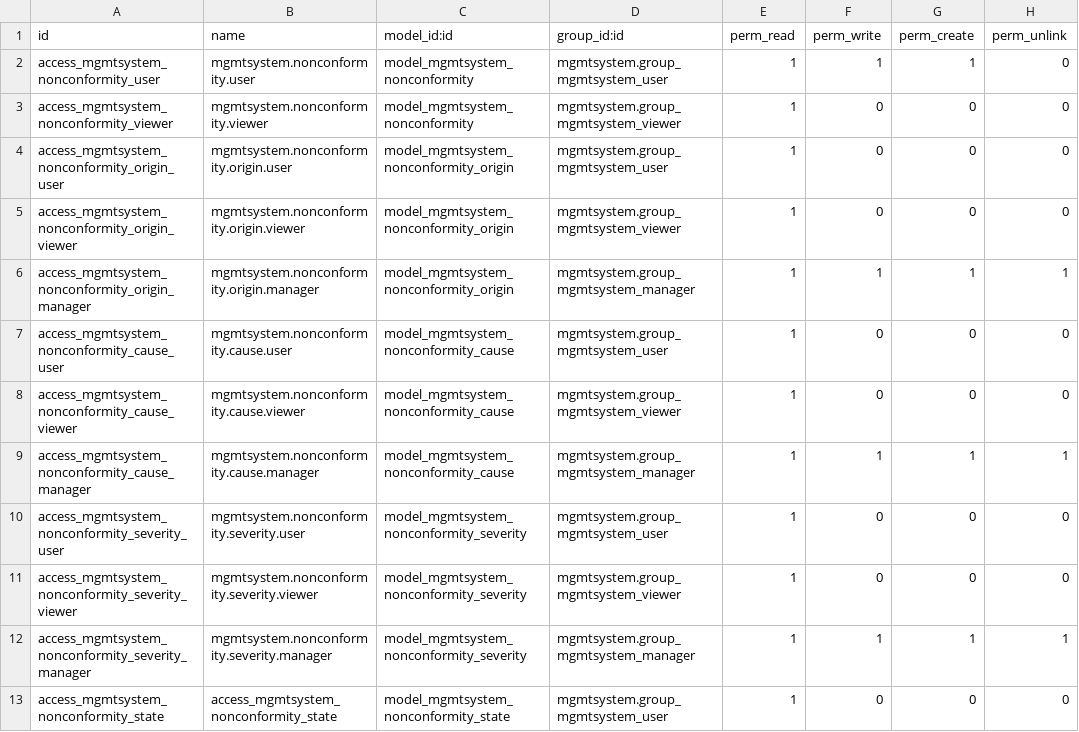
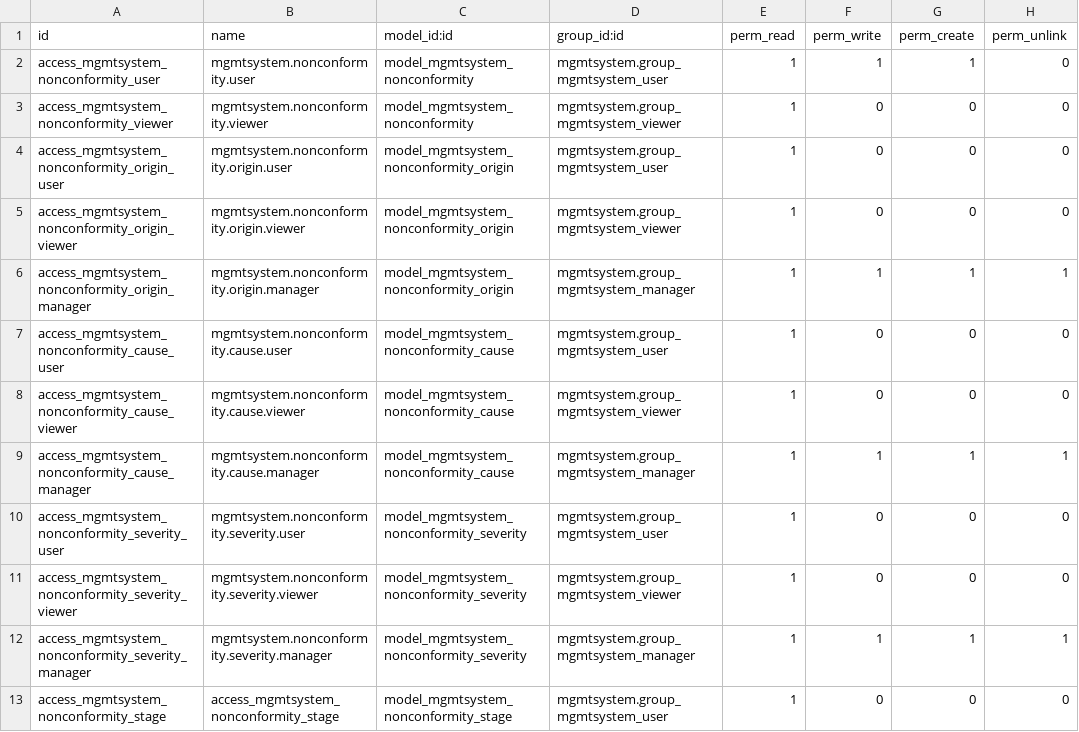
Before and after one commit to OCA/management-system, a CSV file: mgmtsystem_nonconformity/security/ir.model.access.csv, drawn as a sheet.

Commit message:
state_id replace by stage_id

```diff
--- a/mgmtsystem_nonconformity/security/ir.model.access.csv
+++ b/mgmtsystem_nonconformity/security/ir.model.access.csv
@@ -12,2 +12,2 @@
 "access_mgmtsystem_nonconformity_severity_manager","mgmtsystem.nonconformity.severity.manager","model_mgmtsystem_nonconformity_severity","mgmtsystem.group_mgmtsystem_manager",1,1,1,1
-"access_mgmtsystem_nonconformity_state","access_mgmtsystem_nonconformity_state","model_mgmtsystem_nonconformity_state","mgmtsystem.group_mgmtsystem_user",1,0,0,0
+"access_mgmtsystem_nonconformity_stage","access_mgmtsystem_nonconformity_stage","model_mgmtsystem_nonconformity_stage","mgmtsystem.group_mgmtsystem_user",1,0,0,0
```
Also changed, not shown: 13 other files.
